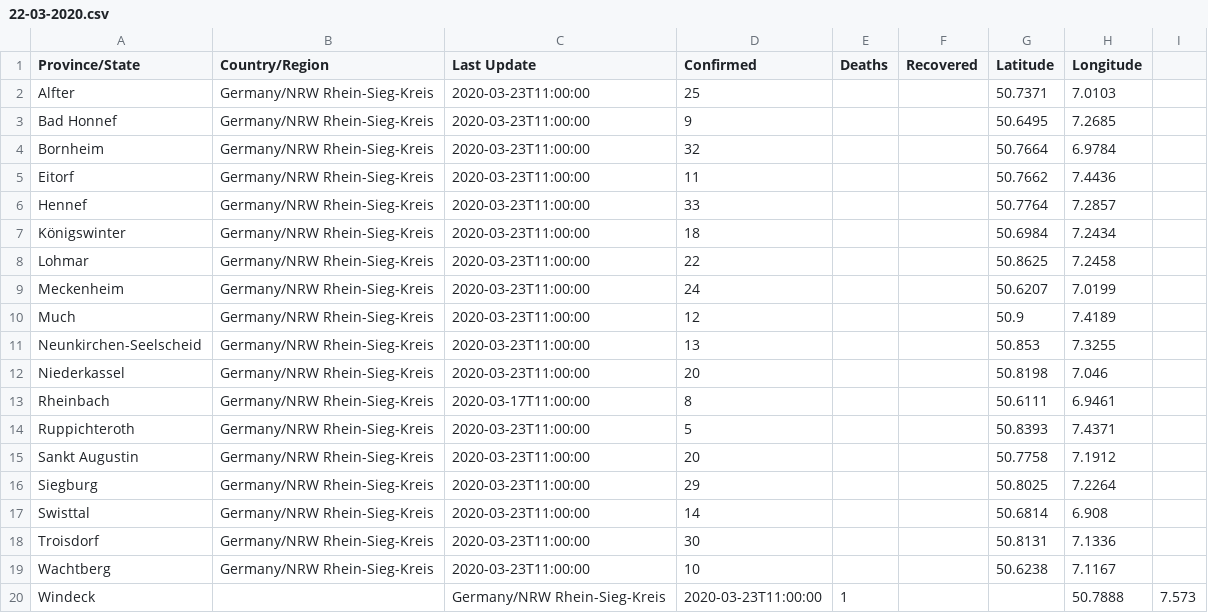
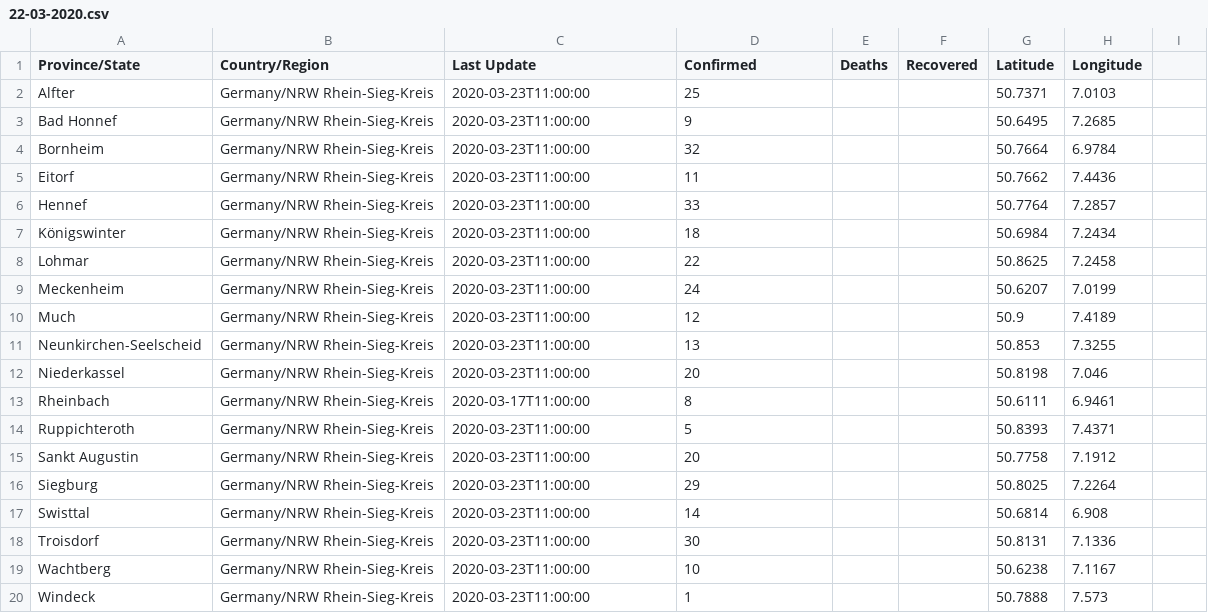
Before and after one commit to cmarxmeier/covid-19-RKI, a CSV file: RSK_covid_19_data/22-03-2020.csv, drawn as a sheet.

Commit message:
Update 22-03-2020.csv

```diff
--- a/RSK_covid_19_data/22-03-2020.csv
+++ b/RSK_covid_19_data/22-03-2020.csv
@@ -19,2 +19,2 @@ Troisdorf,Germany/NRW Rhein-Sieg-Kreis,2020-03-23T11:00:00,30,,,50.8131,7.1336
 Wachtberg,Germany/NRW Rhein-Sieg-Kreis,2020-03-23T11:00:00,10,,,50.6238,7.1167
-Windeck,,Germany/NRW Rhein-Sieg-Kreis,2020-03-23T11:00:00,1,,,50.7888,7.573
+Windeck,Germany/NRW Rhein-Sieg-Kreis,2020-03-23T11:00:00,1,,,50.7888,7.573
```
